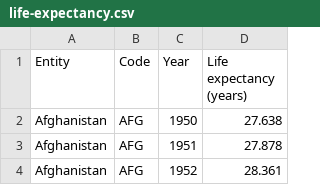
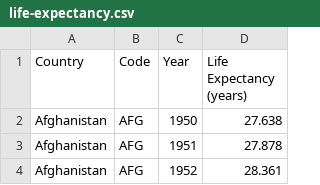
Before and after one commit to moebiolabs/moebio_resources, a CSV file: resources/life-expectancy.csv, drawn as a sheet; only a part is shown.

Commit message:
Better headers for life expectancy

```diff
--- a/resources/life-expectancy.csv
+++ b/resources/life-expectancy.csv
@@ -1,2 +1,2 @@
-Entity,Code,Year,Life expectancy (years)
+Country,Code,Year,Life Expectancy (years)
 Afghanistan,AFG,1950,27.638
```
